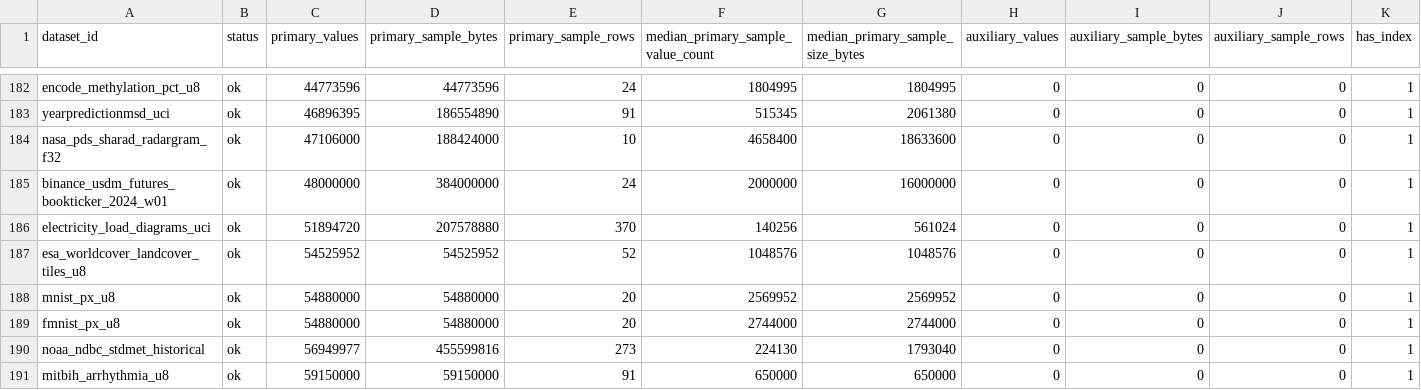
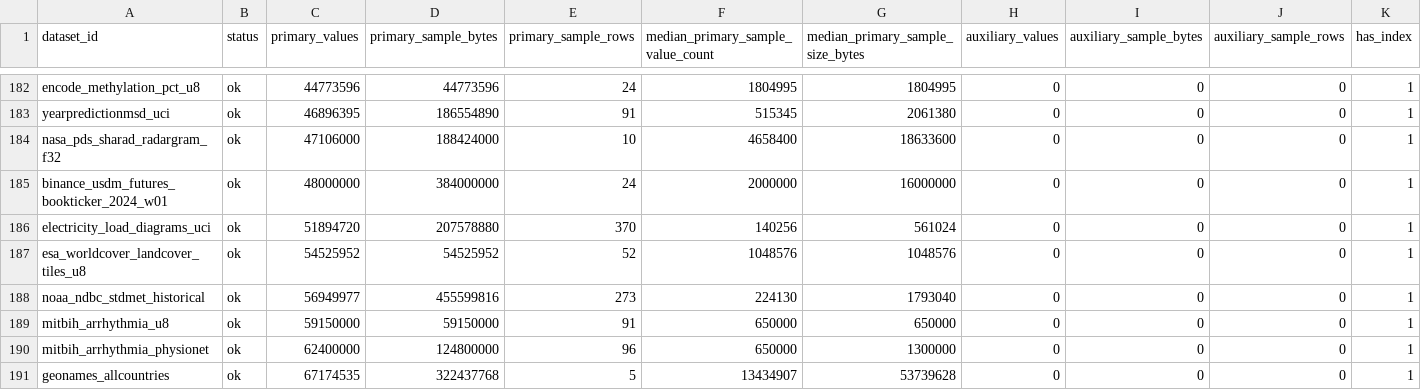
Before and after one commit to Cyan4973/public_datasets_collection, a TSV file: reports/accepted_recipe_audit.tsv, drawn as a sheet; only a part is shown, gaps mark what is left out; the shorter side is filled out with more unchanged rows; rows hold the shown columns only; the diff names each change by its address in the sheet, - before the commit and + after, or states it on an @@ line.

Commit message:
Reject 28x28 image concatenation recipes

```diff
--- a/reports/accepted_recipe_audit.tsv
+++ b/reports/accepted_recipe_audit.tsv
-row 188: mnist_px_u8 | ok | 54880000 | 54880000 | 20 | 2569952 | 2569952 | 0 | 0 | 0 | 1
-row 189: fmnist_px_u8 | ok | 54880000 | 54880000 | 20 | 2744000 | 2744000 | 0 | 0 | 0 | 1
```
Also changed, not shown: 16 other files.
